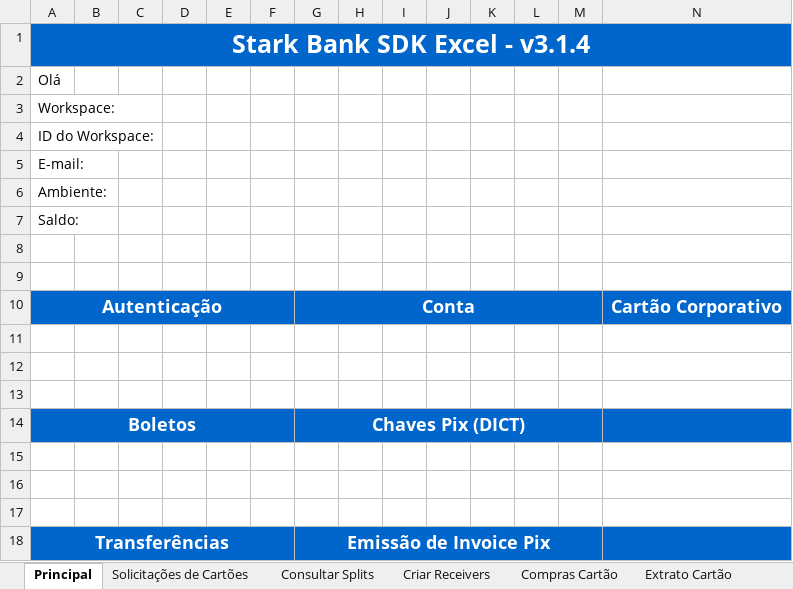
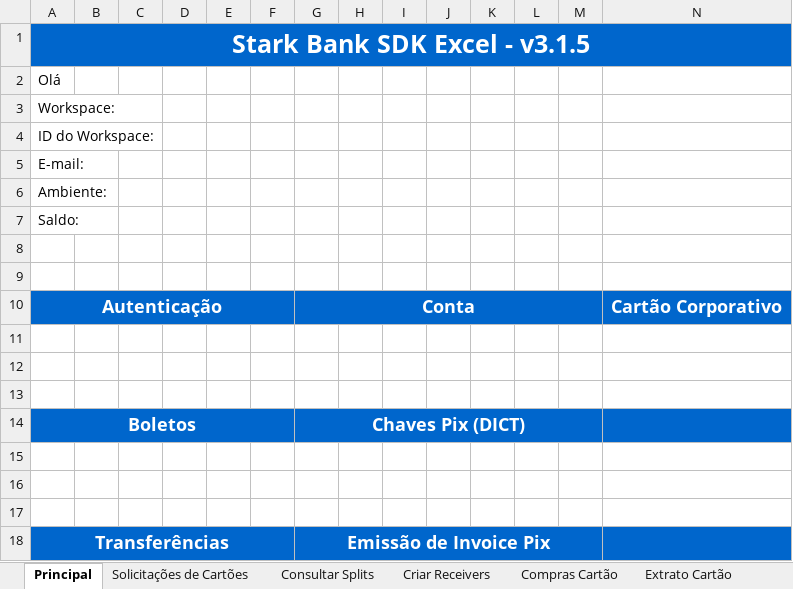
Before and after one commit to starkbank/sdk-excel, an Excel workbook: DotNetExcel/StarkBankExcel/StarkBank.xlsx, sheet Principal, drawn as a sheet; values as stored, in another font and other column widths than the file's, no borders; charts and pictures not drawn; the diff names each change by its address in the sheet, - before the commit and + after, or states it on an @@ line.

```diff
--- a/DotNetExcel/StarkBankExcel/StarkBank.xlsx (sheet Principal)
+++ b/DotNetExcel/StarkBankExcel/StarkBank.xlsx (sheet Principal)
-A1: Stark Bank SDK Excel - v3.1.4
+A1: Stark Bank SDK Excel - v3.1.5
```
Also changed, not shown: 12 other files.
